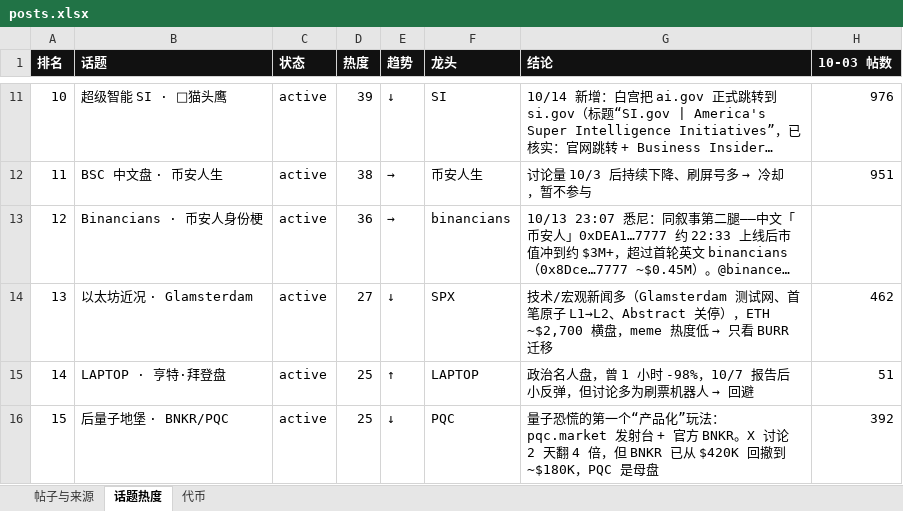
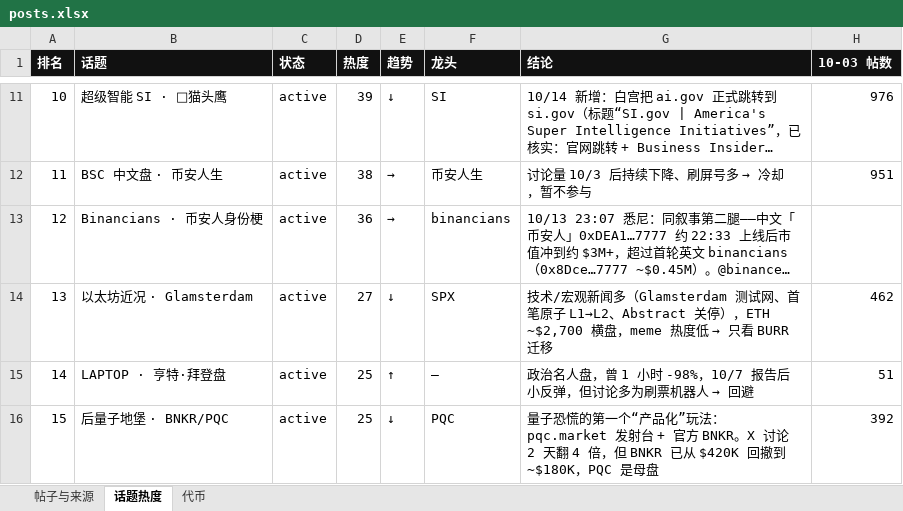
Before and after one commit to KiddyaKid/alpha-dashboard, an Excel workbook: posts.xlsx, sheet 话题热度, drawn as a sheet; only a part is shown, gaps mark what is left out; long unchanged cells end in …; values as stored, in another font and other column widths than the file's, no borders; the diff names each change by its address in the sheet, - before the commit and + after, or states it on an @@ line.

```diff
--- a/posts.xlsx (sheet 话题热度)
+++ b/posts.xlsx (sheet 话题热度)
-F15 (龙头): LAPTOP
+F15 (龙头): —
```
Also changed, not shown: sheet 代币, 2 other files.
